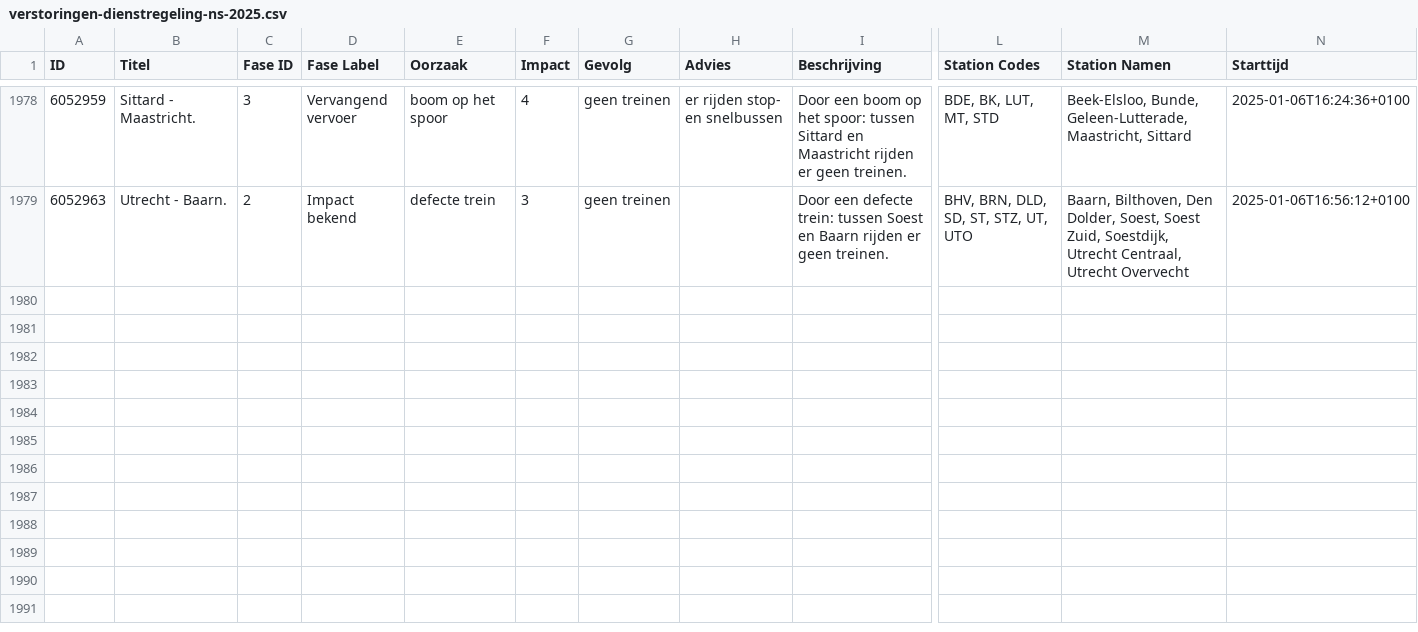
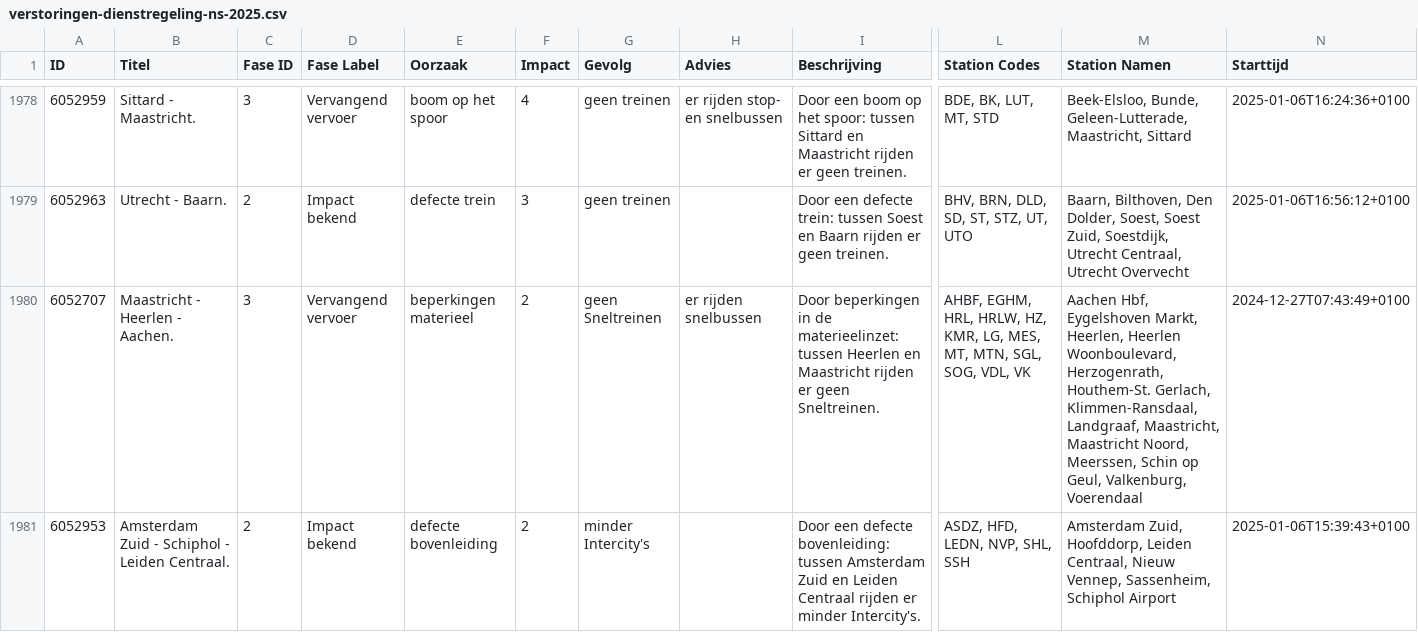
Before and after one commit to maartensiffels/verstoringen-ns, a CSV file: verstoringen-dienstregeling-ns-2025.csv, drawn as a sheet; only a part is shown, gaps mark what is left out; rows hold the shown columns only; the diff covers the shown part only; the diff names each change by its address in the sheet, - before the commit and + after, or states it on an @@ line.

```diff
--- a/verstoringen-dienstregeling-ns-2025.csv
+++ b/verstoringen-dienstregeling-ns-2025.csv
+row 1980: 6052707 | Maastricht - Heerlen - Aachen. | 3 | Vervangend vervoer | beperkingen materieel | 2 | geen Sneltreinen | er rijden snelbussen | Door beperkingen in de materieelinzet: tussen Heerlen en Maastricht rijden er geen Sneltreinen. | AHBF, EGHM, HRL, HRLW, HZ, KMR, LG, MES, MT, MTN, SGL, SOG, VDL, VK | Aachen Hbf, Eygelshoven Markt, Heerlen, Heerlen Woonboulevard, Herzogenrath, Houthem-St. Gerlach, Klimmen-Ransdaal, Landgraaf, Maastricht, Maastricht Noord, Meerssen, Schin op Geul, Valkenburg, Voerendaal | 2024-12-27T07:43:49+0100
+row 1981: 6052953 | Amsterdam Zuid - Schiphol - Leiden Centraal. | 2 | Impact bekend | defecte bovenleiding | 2 | minder Intercity's |  | Door een defecte bovenleiding: tussen Amsterdam Zuid en Leiden Centraal rijden er minder Intercity's. | ASDZ, HFD, LEDN, NVP, SHL, SSH | Amsterdam Zuid, Hoofddorp, Leiden Centraal, Nieuw Vennep, Sassenheim, Schiphol Airport | 2025-01-06T15:39:43+0100
```
Also changed, not shown: 3 added rows elsewhere in this file.
